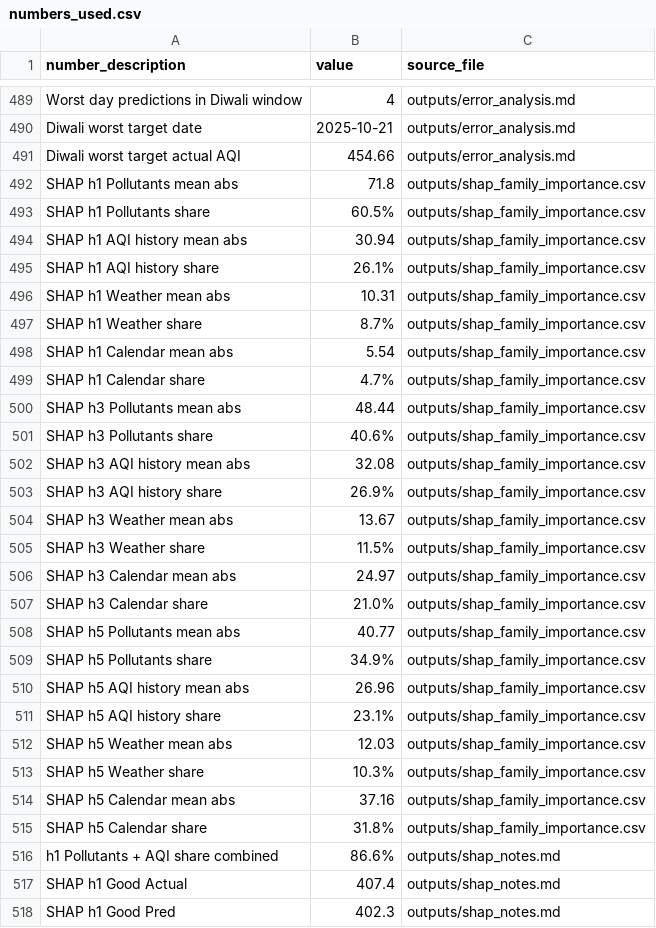
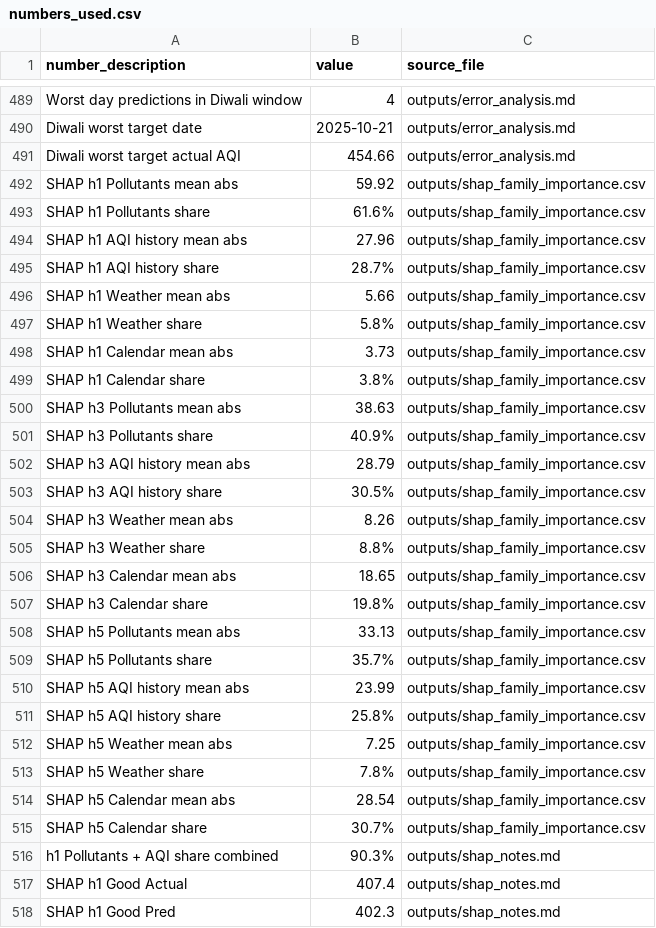
Before and after one commit to MohdNoman07/delhi-aqi-explainable-forecast, a CSV file: docs/numbers_used.csv, drawn as a sheet; only a part is shown, gaps mark what is left out.

```diff
--- a/docs/numbers_used.csv
+++ b/docs/numbers_used.csv
@@ -491,27 +491,27 @@ Diwali worst target date,2025-10-21,outputs/error_analysis.md
 Diwali worst target actual AQI,454.66,outputs/error_analysis.md
-SHAP h1 Pollutants mean abs,71.8,outputs/shap_family_importance.csv
-SHAP h1 Pollutants share,60.5%,outputs/shap_family_importance.csv
-SHAP h1 AQI history mean abs,30.94,outputs/shap_family_importance.csv
-SHAP h1 AQI history share,26.1%,outputs/shap_family_importance.csv
-SHAP h1 Weather mean abs,10.31,outputs/shap_family_importance.csv
-SHAP h1 Weather share,8.7%,outputs/shap_family_importance.csv
-SHAP h1 Calendar mean abs,5.54,outputs/shap_family_importance.csv
-SHAP h1 Calendar share,4.7%,outputs/shap_family_importance.csv
-SHAP h3 Pollutants mean abs,48.44,outputs/shap_family_importance.csv
-SHAP h3 Pollutants share,40.6%,outputs/shap_family_importance.csv
-SHAP h3 AQI history mean abs,32.08,outputs/shap_family_importance.csv
-SHAP h3 AQI history share,26.9%,outputs/shap_family_importance.csv
-SHAP h3 Weather mean abs,13.67,outputs/shap_family_importance.csv
-SHAP h3 Weather share,11.5%,outputs/shap_family_importance.csv
-SHAP h3 Calendar mean abs,24.97,outputs/shap_family_importance.csv
-SHAP h3 Calendar share,21.0%,outputs/shap_family_importance.csv
-SHAP h5 Pollutants mean abs,40.77,outputs/shap_family_importance.csv
-SHAP h5 Pollutants share,34.9%,outputs/shap_family_importance.csv
-SHAP h5 AQI history mean abs,26.96,outputs/shap_family_importance.csv
-SHAP h5 AQI history share,23.1%,outputs/shap_family_importance.csv
-SHAP h5 Weather mean abs,12.03,outputs/shap_family_importance.csv
-SHAP h5 Weather share,10.3%,outputs/shap_family_importance.csv
-SHAP h5 Calendar mean abs,37.16,outputs/shap_family_importance.csv
-SHAP h5 Calendar share,31.8%,outputs/shap_family_importance.csv
-h1 Pollutants + AQI share combined,86.6%,outputs/shap_notes.md
+SHAP h1 Pollutants mean abs,59.92,outputs/shap_family_importance.csv
+SHAP h1 Pollutants share,61.6%,outputs/shap_family_importance.csv
+SHAP h1 AQI history mean abs,27.96,outputs/shap_family_importance.csv
+SHAP h1 AQI history share,28.7%,outputs/shap_family_importance.csv
+SHAP h1 Weather mean abs,5.66,outputs/shap_family_importance.csv
+SHAP h1 Weather share,5.8%,outputs/shap_family_importance.csv
+SHAP h1 Calendar mean abs,3.73,outputs/shap_family_importance.csv
+SHAP h1 Calendar share,3.8%,outputs/shap_family_importance.csv
+SHAP h3 Pollutants mean abs,38.63,outputs/shap_family_importance.csv
+SHAP h3 Pollutants share,40.9%,outputs/shap_family_importance.csv
+SHAP h3 AQI history mean abs,28.79,outputs/shap_family_importance.csv
+SHAP h3 AQI history share,30.5%,outputs/shap_family_importance.csv
+SHAP h3 Weather mean abs,8.26,outputs/shap_family_importance.csv
+SHAP h3 Weather share,8.8%,outputs/shap_family_importance.csv
+SHAP h3 Calendar mean abs,18.65,outputs/shap_family_importance.csv
+SHAP h3 Calendar share,19.8%,outputs/shap_family_importance.csv
+SHAP h5 Pollutants mean abs,33.13,outputs/shap_family_importance.csv
+SHAP h5 Pollutants share,35.7%,outputs/shap_family_importance.csv
+SHAP h5 AQI history mean abs,23.99,outputs/shap_family_importance.csv
+SHAP h5 AQI history share,25.8%,outputs/shap_family_importance.csv
+SHAP h5 Weather mean abs,7.25,outputs/shap_family_importance.csv
+SHAP h5 Weather share,7.8%,outputs/shap_family_importance.csv
+SHAP h5 Calendar mean abs,28.54,outputs/shap_family_importance.csv
+SHAP h5 Calendar share,30.7%,outputs/shap_family_importance.csv
+h1 Pollutants + AQI share combined,90.3%,outputs/shap_notes.md
 SHAP h1 Good Actual,407.4,outputs/shap_notes.md
```
Also changed, not shown: outputs/metrics.csv, outputs/per_class_metrics.csv, 33 other files.
